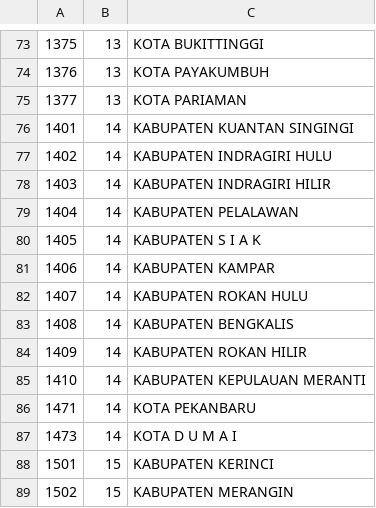
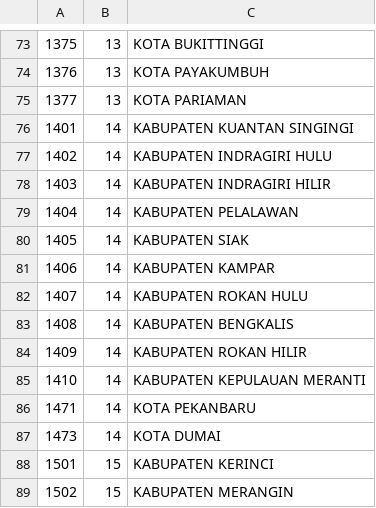
Before and after one commit to eirworks/pink-jupiter, a CSV file: resources/data/regencies.csv, drawn as a sheet; only a part is shown, gaps mark what is left out.

Commit message:
fix weird names

```diff
--- a/resources/data/regencies.csv
+++ b/resources/data/regencies.csv
@@ -79,3 +79,3 @@
 1404,14,KABUPATEN PELALAWAN
-1405,14,KABUPATEN S I A K
+1405,14,KABUPATEN SIAK
 1406,14,KABUPATEN KAMPAR
@@ -86,3 +86,3 @@
 1471,14,KOTA PEKANBARU
-1473,14,KOTA D U M A I
+1473,14,KOTA DUMAI
 1501,15,KABUPATEN KERINCI
```
